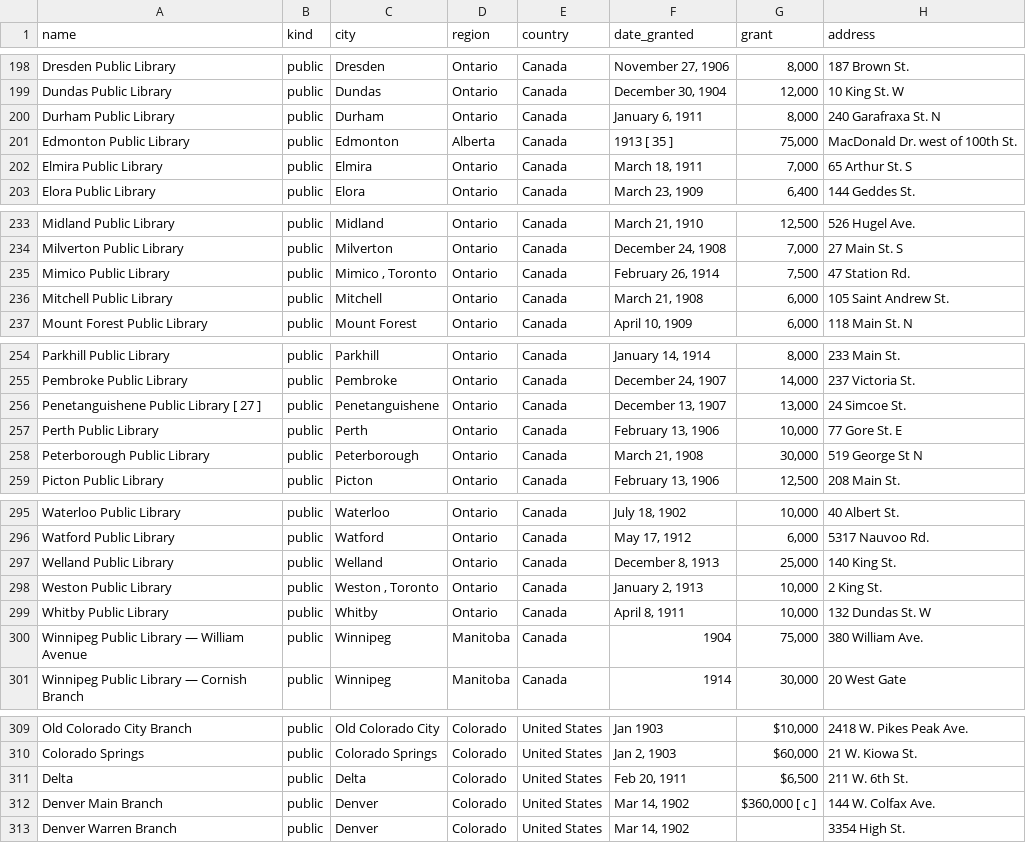
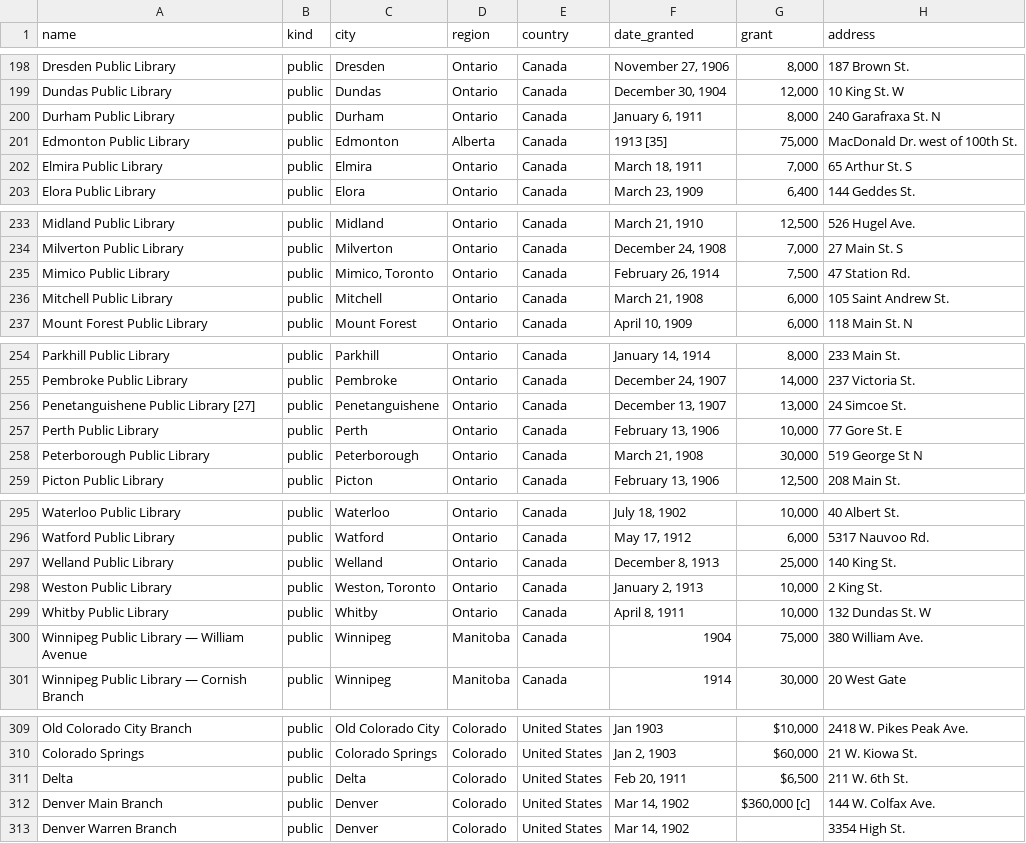
Before and after one commit to stanford-chris/everycarnegie, a CSV file: data/carnegie_images.csv, drawn as a sheet; only a part is shown, gaps mark what is left out; the diff covers the shown part only; the diff names each change by its address in the sheet, - before the commit and + after, or states it on an @@ line.

```diff
--- a/data/carnegie_images.csv
+++ b/data/carnegie_images.csv
-F201 (date_granted): 1913 [ 35 ]
+F201 (date_granted): 1913 [35]
-C235 (city): Mimico , Toronto
+C235 (city): Mimico, Toronto
-A256 (name): Penetanguishene Public Library [ 27 ]
+A256 (name): Penetanguishene Public Library [27]
-C298 (city): Weston , Toronto
+C298 (city): Weston, Toronto
-G312 (grant): $360,000 [ c ]
+G312 (grant): $360,000 [c]
```
Also changed, not shown: 13 edited cells elsewhere in this file, data/carnegie_roster.csv, 2 other files.
